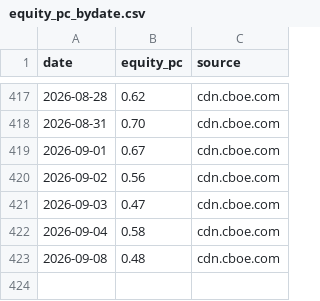
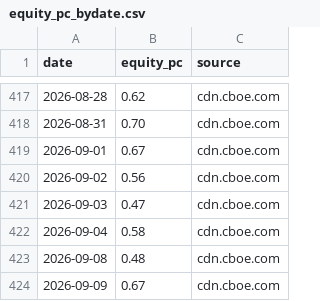
Before and after one commit to hong4137/market-watcher, a CSV file: docs/data/equity_pc_bydate.csv, drawn as a sheet; only a part is shown, gaps mark what is left out; the diff names each change by its address in the sheet, - before the commit and + after, or states it on an @@ line.

```diff
--- a/docs/data/equity_pc_bydate.csv
+++ b/docs/data/equity_pc_bydate.csv
+row 424: 2026-09-09 | 0.67 | cdn.cboe.com
```
Also changed, not shown: docs/data/daily_scorecard.csv, docs/data/ext/aaa.csv, 53 other files.
